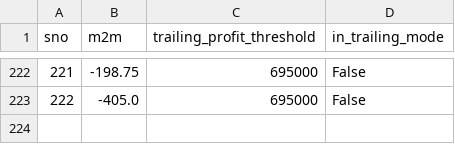
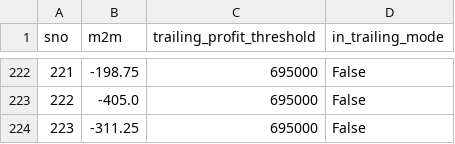
Before and after one commit to Rana-test/AutoT_forked, a CSV file: state.csv, drawn as a sheet; only a part is shown, gaps mark what is left out.

```diff
--- a/state.csv
+++ b/state.csv
@@ -223 +223,2 @@ sno,m2m,trailing_profit_threshold,in_trailing_mode
 222,-405.0,695000,False
+223,-311.25,695000,False
```
